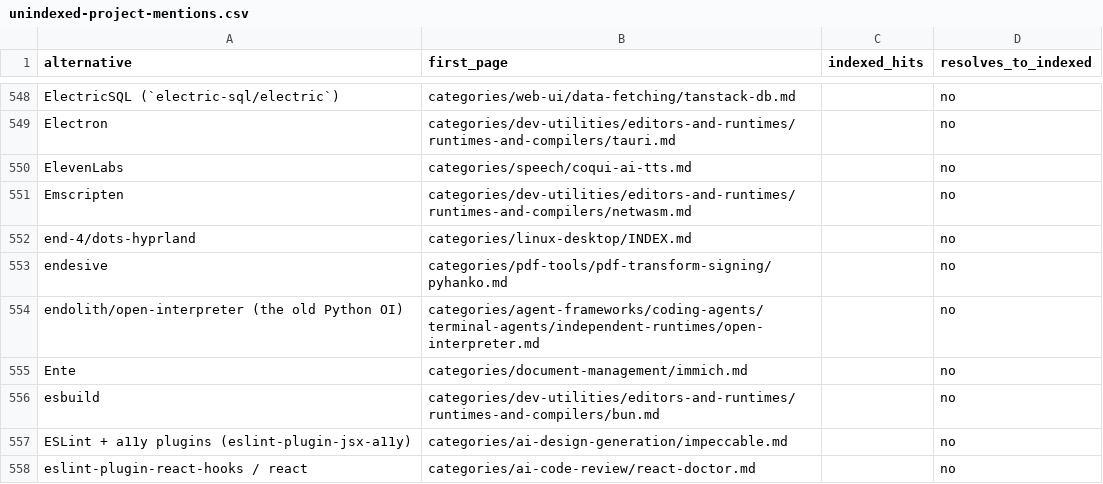
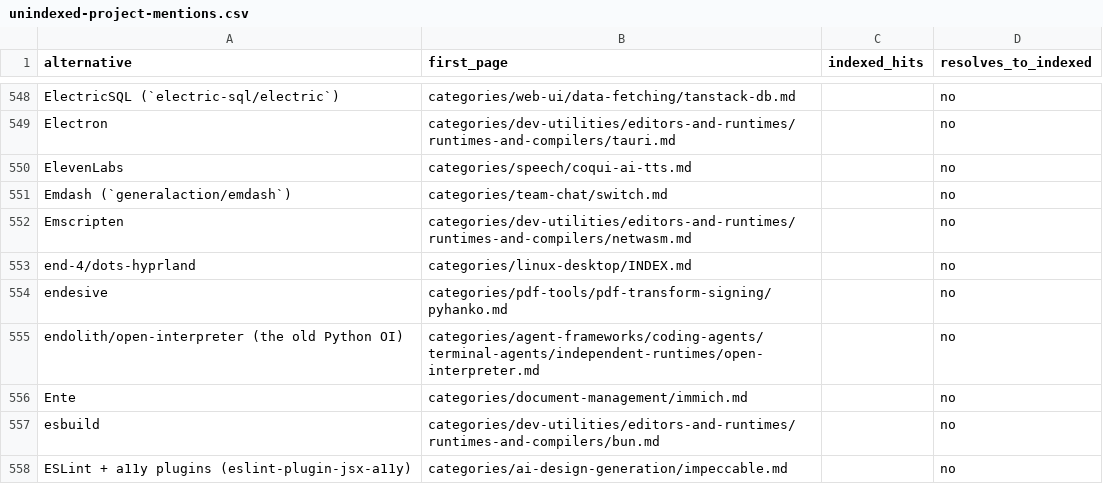
Before and after one commit to ZhenningLang/GitHub-Michelin, a CSV file: reports/unindexed-project-mentions.csv, drawn as a sheet; only a part is shown, gaps mark what is left out; the shorter side is filled out with more unchanged rows; the diff names each change by its address in the sheet, - before the commit and + after, or states it on an @@ line.

```diff
--- a/reports/unindexed-project-mentions.csv
+++ b/reports/unindexed-project-mentions.csv
+row 551: Emdash (`generalaction/emdash`) | categories/team-chat/switch.md |  | no
```
Also changed, not shown: reports/repo-page-index.csv, 16 other files.
